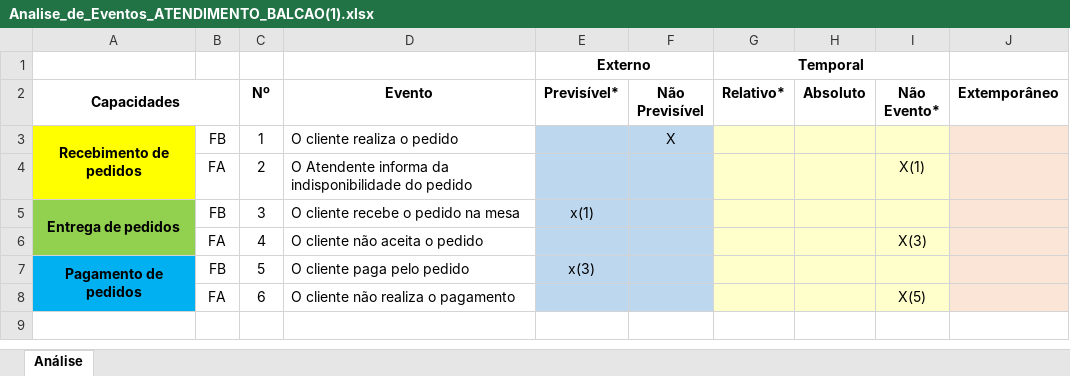
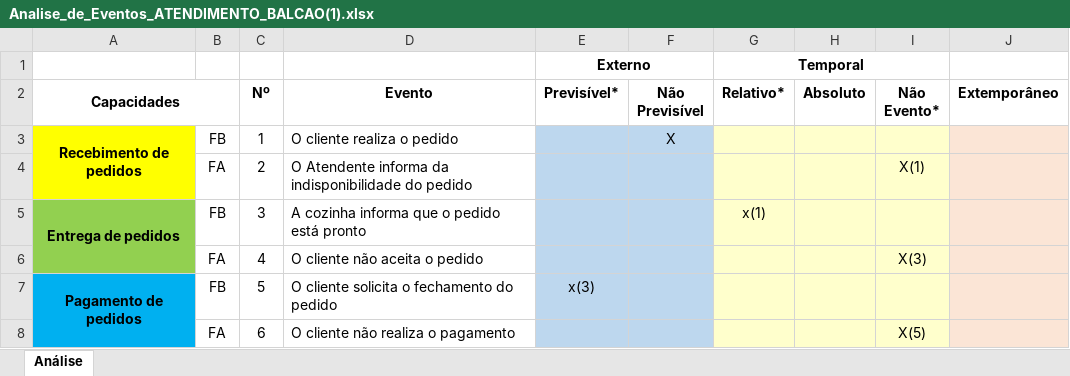
Before and after one commit to Darienzo08/ope_ads, an Excel workbook: docs/Prof_Christiane/BALCÃO/Analise_de_Eventos_ATENDIMENTO_BALCAO(1).xlsx, sheet Análise, drawn as a sheet; values as stored, in another font and other column widths than the file's, no borders; the diff names each change by its address in the sheet, - before the commit and + after, or states it on an @@ line.

Commit message:
17.03.2020 alteracao atendimento

```diff
--- a/docs/Prof_Christiane/BALCÃO/Analise_de_Eventos_ATENDIMENTO_BALCAO(1).xlsx (sheet Análise)
+++ b/docs/Prof_Christiane/BALCÃO/Analise_de_Eventos_ATENDIMENTO_BALCAO(1).xlsx (sheet Análise)
-D5 (Evento): O cliente recebe o pedido na mesa
+D5 (Evento): A cozinha informa que o pedido está pronto
-E5 (Previsível*): x(1)
+E5 (Previsível*): (empty)
-G5 (Relativo*): (empty)
+G5 (Relativo*): x(1)
-D7 (Evento): O cliente paga pelo pedido
+D7 (Evento): O cliente solicita o fechamento do pedido
```
Also changed, not shown: 3 other files.
